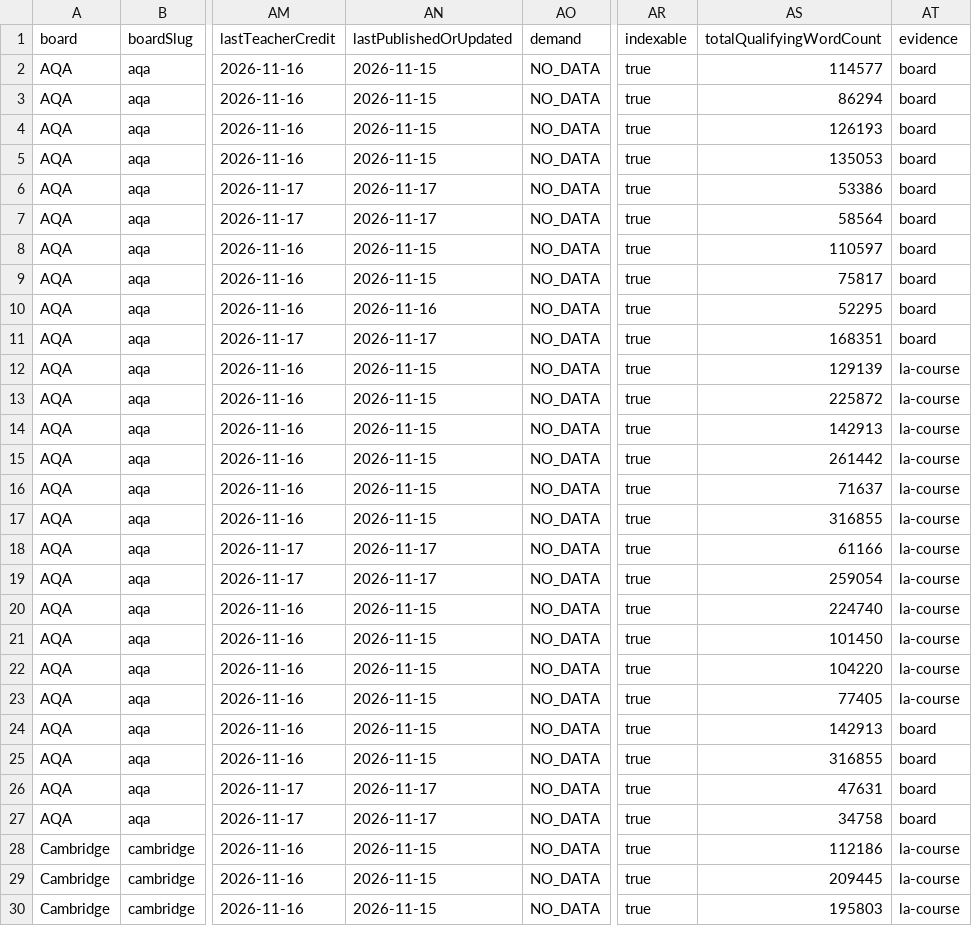
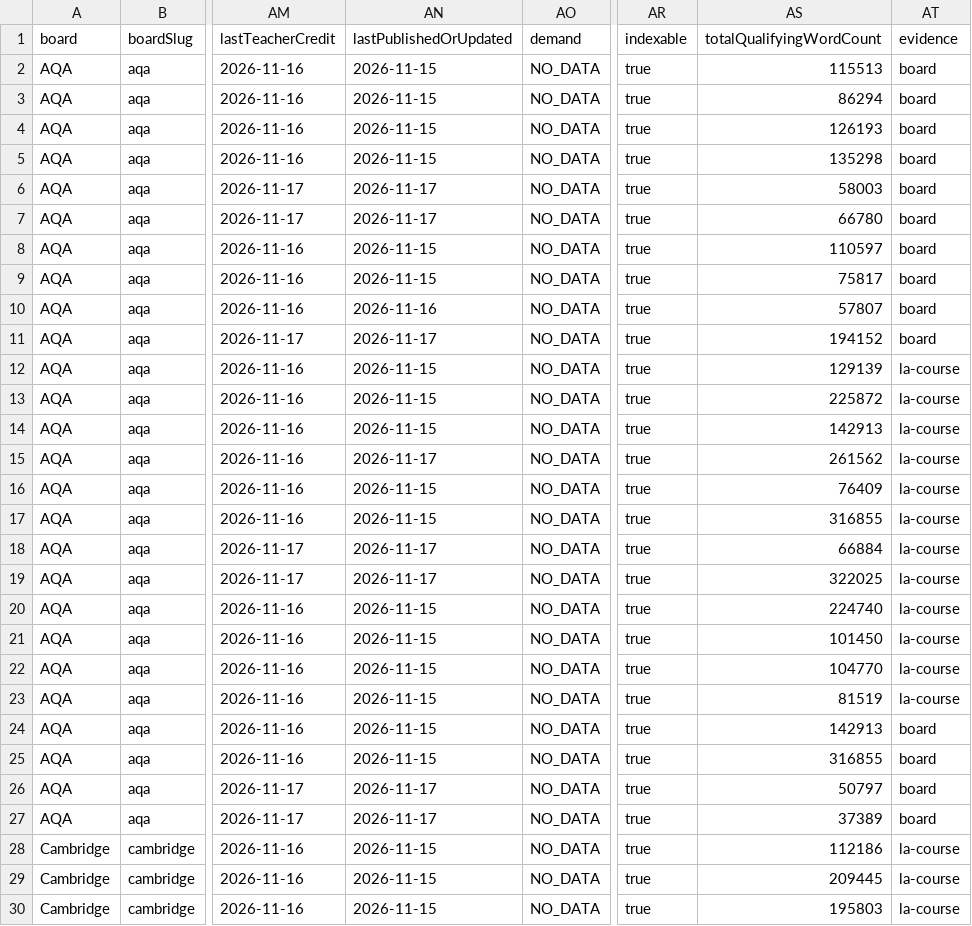
Before and after one commit to Nouman1608/MB, a CSV file: docs/reports/academic-coverage-current.csv, drawn as a sheet; only a part is shown, gaps mark what is left out; the diff covers the shown part only; the diff names each change by its address in the sheet, - before the commit and + after, or states it on an @@ line.

```diff
--- a/docs/reports/academic-coverage-current.csv
+++ b/docs/reports/academic-coverage-current.csv
-AS2 (totalQualifyingWordCount): 114577
+AS2 (totalQualifyingWordCount): 115513
-AS5 (totalQualifyingWordCount): 135053
+AS5 (totalQualifyingWordCount): 135298
-AS6 (totalQualifyingWordCount): 53386
+AS6 (totalQualifyingWordCount): 58003
-AS7 (totalQualifyingWordCount): 58564
+AS7 (totalQualifyingWordCount): 66780
-AS10 (totalQualifyingWordCount): 52295
+AS10 (totalQualifyingWordCount): 57807
-AS11 (totalQualifyingWordCount): 168351
+AS11 (totalQualifyingWordCount): 194152
-AN15 (lastPublishedOrUpdated): 2026-11-15
+AN15 (lastPublishedOrUpdated): 2026-11-17
-AS15 (totalQualifyingWordCount): 261442
+AS15 (totalQualifyingWordCount): 261562
-AS16 (totalQualifyingWordCount): 71637
+AS16 (totalQualifyingWordCount): 76409
-AS18 (totalQualifyingWordCount): 61166
+AS18 (totalQualifyingWordCount): 66884
-AS19 (totalQualifyingWordCount): 259054
+AS19 (totalQualifyingWordCount): 322025
-AS22 (totalQualifyingWordCount): 104220
+AS22 (totalQualifyingWordCount): 104770
-AS23 (totalQualifyingWordCount): 77405
+AS23 (totalQualifyingWordCount): 81519
-AS26 (totalQualifyingWordCount): 47631
+AS26 (totalQualifyingWordCount): 50797
-AS27 (totalQualifyingWordCount): 34758
+AS27 (totalQualifyingWordCount): 37389
```
Also changed, not shown: 93 edited cells elsewhere in this file, 19 other files.
